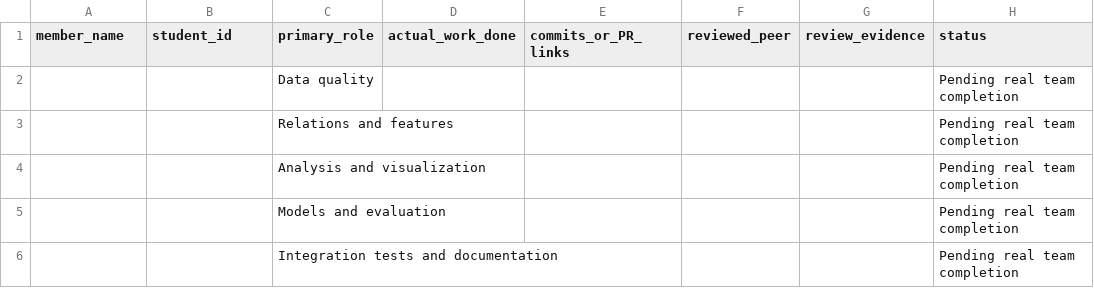
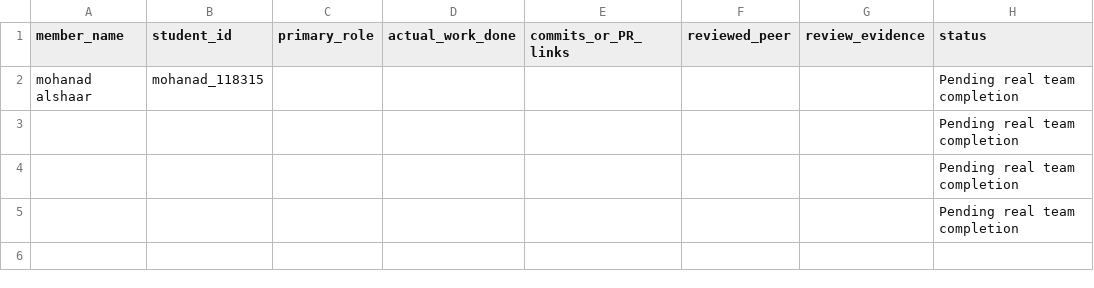
Before and after one commit to wbmohandalshaar-pixel/DPD601-Olist-Delivery, a CSV file: docs/TEAM_CONTRIBUTIONS.csv, drawn as a sheet; removed rows and columns are numbered as before the commit, all else as after; the diff names each change by its address in the sheet, - before the commit and + after, or states it on an @@ line.

Commit message:
Add supplied student identity and reserve three remaining team rows

```diff
--- a/docs/TEAM_CONTRIBUTIONS.csv
+++ b/docs/TEAM_CONTRIBUTIONS.csv
-row 2:  |  | Data quality |  |  |  |  | Pending real team completion
-row 3:  |  | Relations and features |  |  |  |  | Pending real team completion
-row 4:  |  | Analysis and visualization |  |  |  |  | Pending real team completion
-row 5:  |  | Models and evaluation |  |  |  |  | Pending real team completion
-row 6:  |  | Integration tests and documentation |  |  |  |  | Pending real team completion
+row 2: mohanad alshaar | mohanad_118315 |  |  |  |  |  | Pending real team completion
+row 3:  |  |  |  |  |  |  | Pending real team completion
+row 4:  |  |  |  |  |  |  | Pending real team completion
+row 5:  |  |  |  |  |  |  | Pending real team completion
```
Also changed, not shown: 5 other files.
